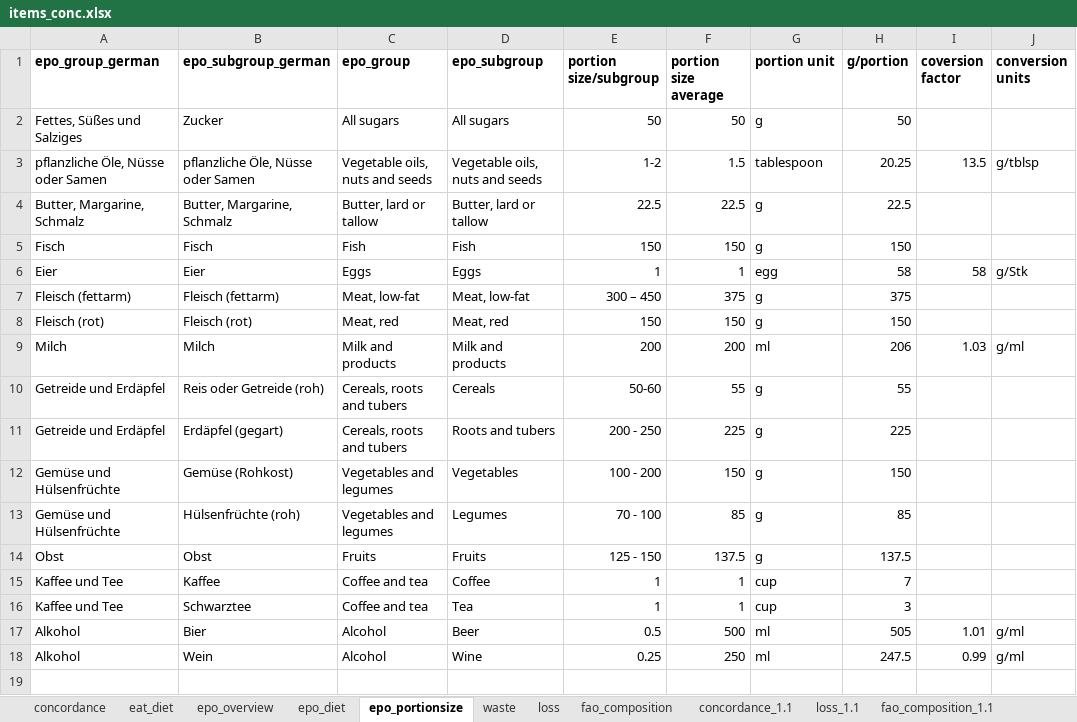
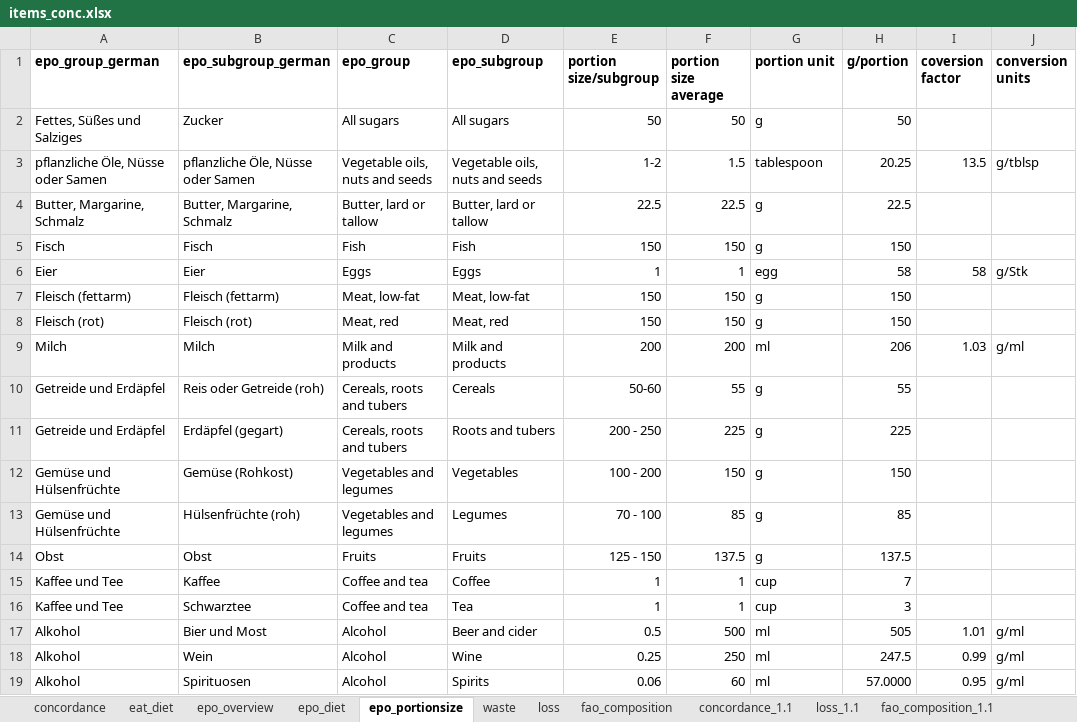
Before and after one commit to gru-wu/fabio_diets, an Excel workbook: inst/items_conc.xlsx, sheet epo_portionsize, drawn as a sheet; values as stored, in another font and other column widths than the file's, no borders; the diff names each change by its address in the sheet, - before the commit and + after, or states it on an @@ line.

Commit message:
set alcohol, coffee and tea to status quo in all scenarios, correct portion error for meat and add losses to fruit/veg/fish

```diff
--- a/inst/items_conc.xlsx (sheet epo_portionsize)
+++ b/inst/items_conc.xlsx (sheet epo_portionsize)
-E7 (portion size/subgroup): 300 – 450
+E7 (portion size/subgroup): 150
-F7 (portion size average): 375
+F7 (portion size average): 150
-H7 (g/portion): 375
+H7 (g/portion): 150
-B17 (epo_subgroup_german): Bier
+B17 (epo_subgroup_german): Bier und Most
-D17 (epo_subgroup): Beer
+D17 (epo_subgroup): Beer and cider
+row 19: Alkohol | Spirituosen | Alcohol | Spirits | 0.06 | 60 | ml | 57.0000 | 0.95 | g/ml
```
Also changed, not shown: sheet loss_1.1, sheet epo_overview, sheet loss, sheet concordance, sheet concordance_1.1, sheet epo_diet, 3 other files.
